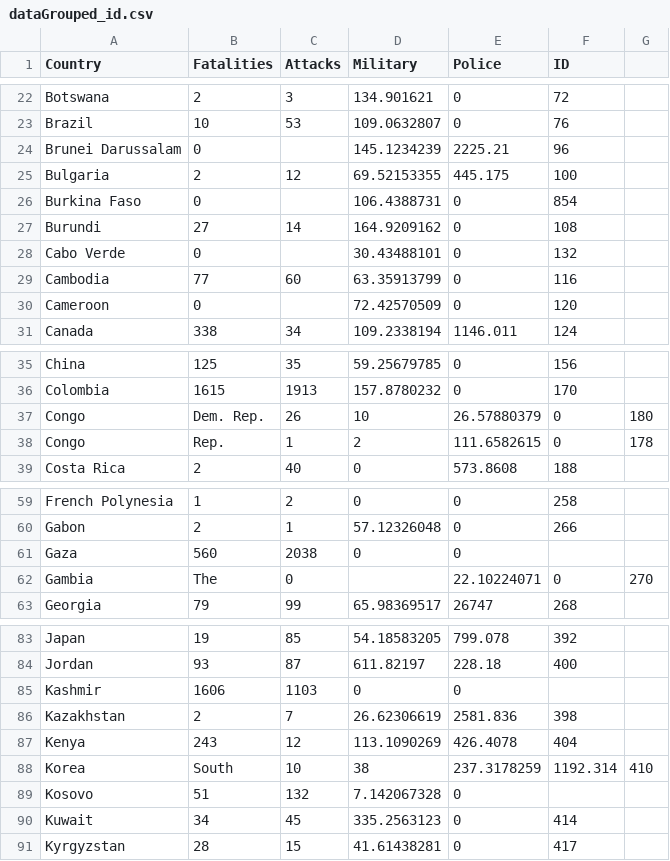
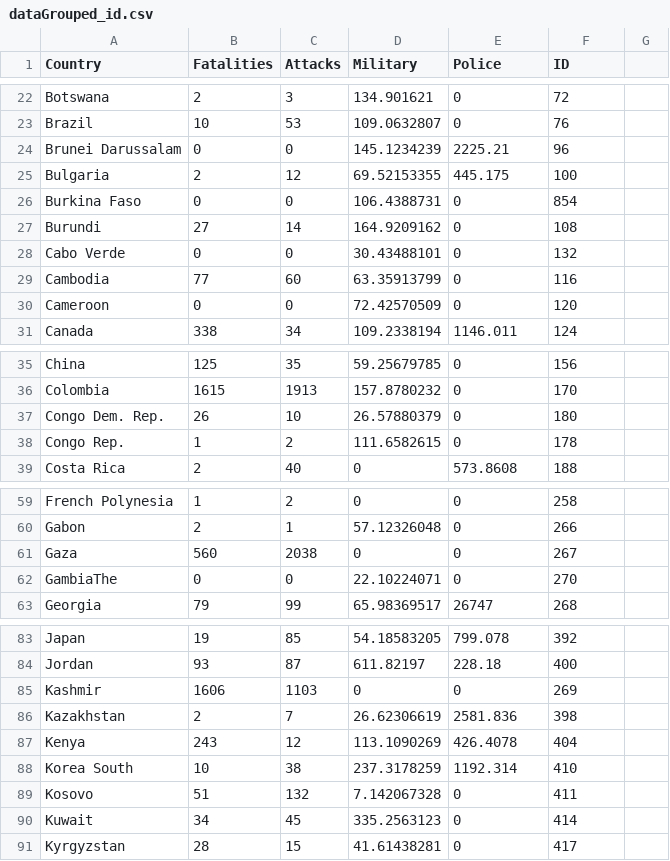
Before and after one commit to FranciscoCecilio/VIS, a CSV file: dataGrouped_id.csv, drawn as a sheet; only a part is shown, gaps mark what is left out; the diff covers the shown part only.

Commit message:
solve errors

```diff
--- a/dataGrouped_id.csv
+++ b/dataGrouped_id.csv
@@ -23,9 +23,9 @@ Botswana,2,3,134.901621,0,72
 Brazil,10,53,109.0632807,0,76
-Brunei Darussalam,0,,145.1234239,2225.21,96
+Brunei Darussalam,0,0,145.1234239,2225.21,96
 Bulgaria,2,12,69.52153355,445.175,100
-Burkina Faso,0,,106.4388731,0,854
+Burkina Faso,0,0,106.4388731,0,854
 Burundi,27,14,164.9209162,0,108
-Cabo Verde,0,,30.43488101,0,132
+Cabo Verde,0,0,30.43488101,0,132
 Cambodia,77,60,63.35913799,0,116
-Cameroon,0,,72.42570509,0,120
+Cameroon,0,0,72.42570509,0,120
 Canada,338,34,109.2338194,1146.011,124
@@ -36,4 +36,4 @@ China,125,35,59.25679785,0,156
 Colombia,1615,1913,157.8780232,0,170
-Congo, Dem. Rep.,26,10,26.57880379,0,180
-Congo, Rep.,1,2,111.6582615,0,178
+Congo Dem. Rep.,26,10,26.57880379,0,180
+Congo Rep.,1,2,111.6582615,0,178
 Costa Rica,2,40,0,573.8608,188
@@ -60,4 +60,4 @@ French Polynesia,1,2,0,0,258
 Gabon,2,1,57.12326048,0,266
-Gaza,560,2038,0,0,
-Gambia, The,0,,22.10224071,0,270
+Gaza,560,2038,0,0,267
+GambiaThe,0,0,22.10224071,0,270
 Georgia,79,99,65.98369517,26747,268
@@ -84,7 +84,7 @@ Japan,19,85,54.18583205,799.078,392
 Jordan,93,87,611.82197,228.18,400
-Kashmir,1606,1103,0,0,
+Kashmir,1606,1103,0,0,269
 Kazakhstan,2,7,26.62306619,2581.836,398
 Kenya,243,12,113.1090269,426.4078,404
-Korea, South,10,38,237.3178259,1192.314,410
-Kosovo,51,132,7.142067328,0,
+Korea South,10,38,237.3178259,1192.314,410
+Kosovo,51,132,7.142067328,0,411
 Kuwait,34,45,335.2563123,0,414
```
Also changed, not shown: 9 edited cells elsewhere in this file.
